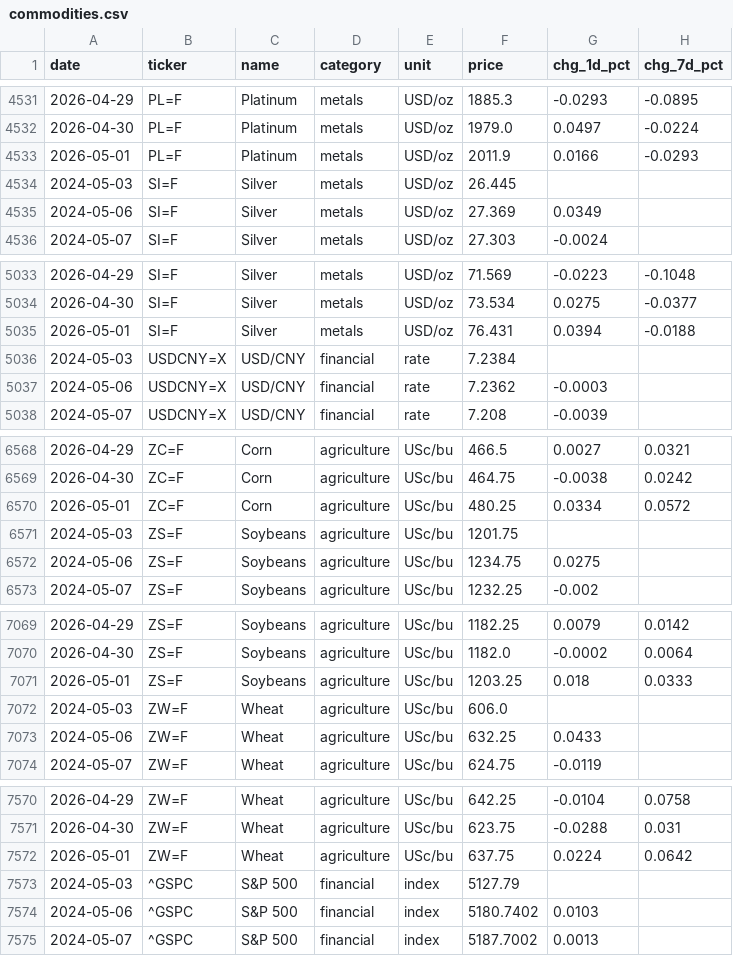
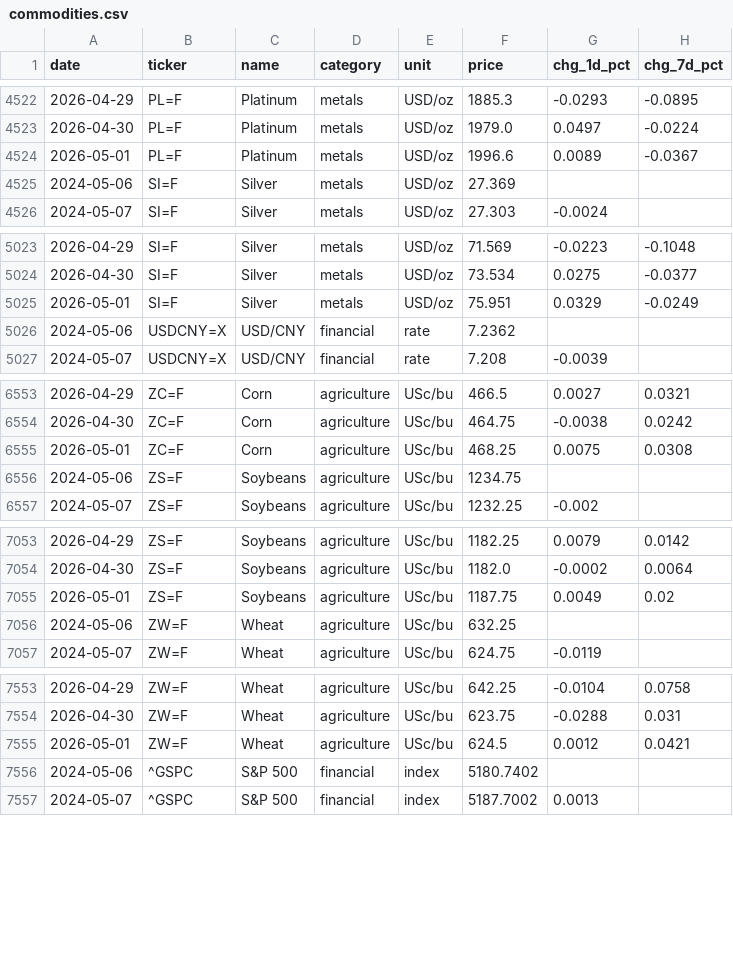
Before and after one commit to serkvay13/nerai-hub, a CSV file: commodities.csv, drawn as a sheet; only a part is shown, gaps mark what is left out; the diff covers the shown part only.

```diff
--- a/commodities.csv
+++ b/commodities.csv
@@ -4532,5 +4523,4 @@ date,ticker,name,category,unit,price,chg_1d_pct,chg_7d_pct
 2026-04-30,PL=F,Platinum,metals,USD/oz,1979.0,0.0497,-0.0224
-2026-05-01,PL=F,Platinum,metals,USD/oz,2011.9,0.0166,-0.0293
-2024-05-03,SI=F,Silver,metals,USD/oz,26.445,,
-2024-05-06,SI=F,Silver,metals,USD/oz,27.369,0.0349,
+2026-05-01,PL=F,Platinum,metals,USD/oz,1996.6,0.0089,-0.0367
+2024-05-06,SI=F,Silver,metals,USD/oz,27.369,,
 2024-05-07,SI=F,Silver,metals,USD/oz,27.303,-0.0024,
@@ -5034,5 +5024,4 @@ date,ticker,name,category,unit,price,chg_1d_pct,chg_7d_pct
 2026-04-30,SI=F,Silver,metals,USD/oz,73.534,0.0275,-0.0377
-2026-05-01,SI=F,Silver,metals,USD/oz,76.431,0.0394,-0.0188
-2024-05-03,USDCNY=X,USD/CNY,financial,rate,7.2384,,
-2024-05-06,USDCNY=X,USD/CNY,financial,rate,7.2362,-0.0003,
+2026-05-01,SI=F,Silver,metals,USD/oz,75.951,0.0329,-0.0249
+2024-05-06,USDCNY=X,USD/CNY,financial,rate,7.2362,,
 2024-05-07,USDCNY=X,USD/CNY,financial,rate,7.208,-0.0039,
@@ -6569,5 +6554,4 @@ date,ticker,name,category,unit,price,chg_1d_pct,chg_7d_pct
 2026-04-30,ZC=F,Corn,agriculture,USc/bu,464.75,-0.0038,0.0242
-2026-05-01,ZC=F,Corn,agriculture,USc/bu,480.25,0.0334,0.0572
-2024-05-03,ZS=F,Soybeans,agriculture,USc/bu,1201.75,,
-2024-05-06,ZS=F,Soybeans,agriculture,USc/bu,1234.75,0.0275,
+2026-05-01,ZC=F,Corn,agriculture,USc/bu,468.25,0.0075,0.0308
+2024-05-06,ZS=F,Soybeans,agriculture,USc/bu,1234.75,,
 2024-05-07,ZS=F,Soybeans,agriculture,USc/bu,1232.25,-0.002,
@@ -7070,5 +7054,4 @@ date,ticker,name,category,unit,price,chg_1d_pct,chg_7d_pct
 2026-04-30,ZS=F,Soybeans,agriculture,USc/bu,1182.0,-0.0002,0.0064
-2026-05-01,ZS=F,Soybeans,agriculture,USc/bu,1203.25,0.018,0.0333
-2024-05-03,ZW=F,Wheat,agriculture,USc/bu,606.0,,
-2024-05-06,ZW=F,Wheat,agriculture,USc/bu,632.25,0.0433,
+2026-05-01,ZS=F,Soybeans,agriculture,USc/bu,1187.75,0.0049,0.02
+2024-05-06,ZW=F,Wheat,agriculture,USc/bu,632.25,,
 2024-05-07,ZW=F,Wheat,agriculture,USc/bu,624.75,-0.0119,
@@ -7571,5 +7554,4 @@ date,ticker,name,category,unit,price,chg_1d_pct,chg_7d_pct
 2026-04-30,ZW=F,Wheat,agriculture,USc/bu,623.75,-0.0288,0.031
-2026-05-01,ZW=F,Wheat,agriculture,USc/bu,637.75,0.0224,0.0642
-2024-05-03,^GSPC,S&P 500,financial,index,5127.79,,
-2024-05-06,^GSPC,S&P 500,financial,index,5180.7402,0.0103,
+2026-05-01,ZW=F,Wheat,agriculture,USc/bu,624.5,0.0012,0.0421
+2024-05-06,^GSPC,S&P 500,financial,index,5180.7402,,
 2024-05-07,^GSPC,S&P 500,financial,index,5187.7002,0.0013,
```
Also changed, not shown: 15 removed rows and 40 edited cells elsewhere in this file, 1 other file.
